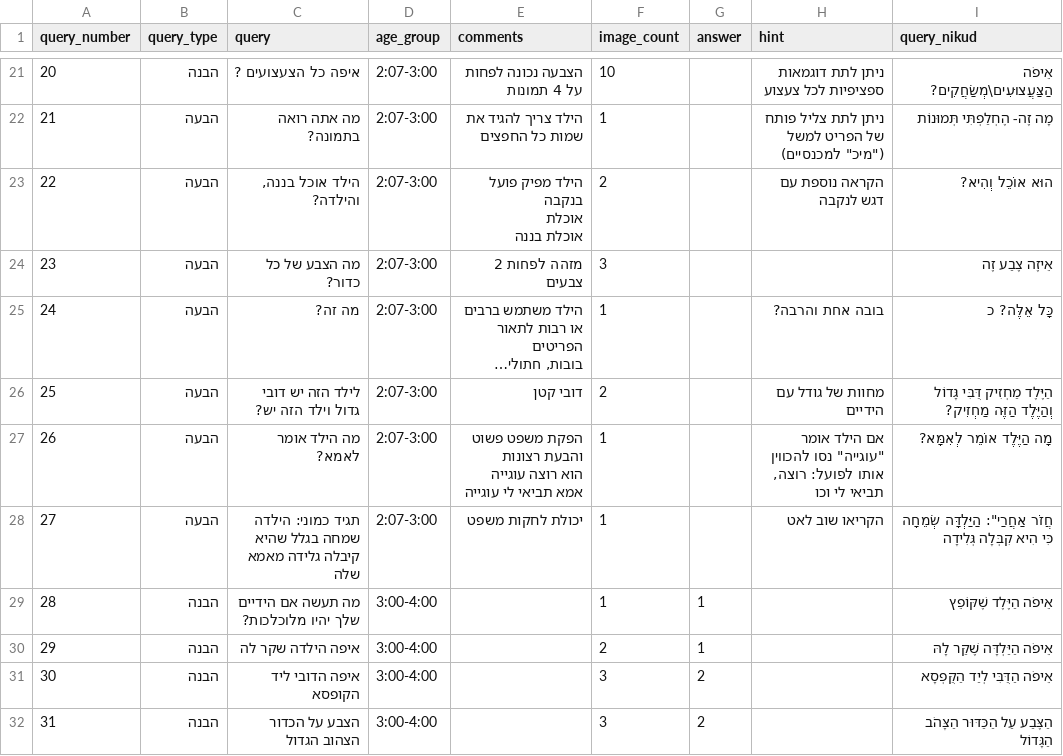
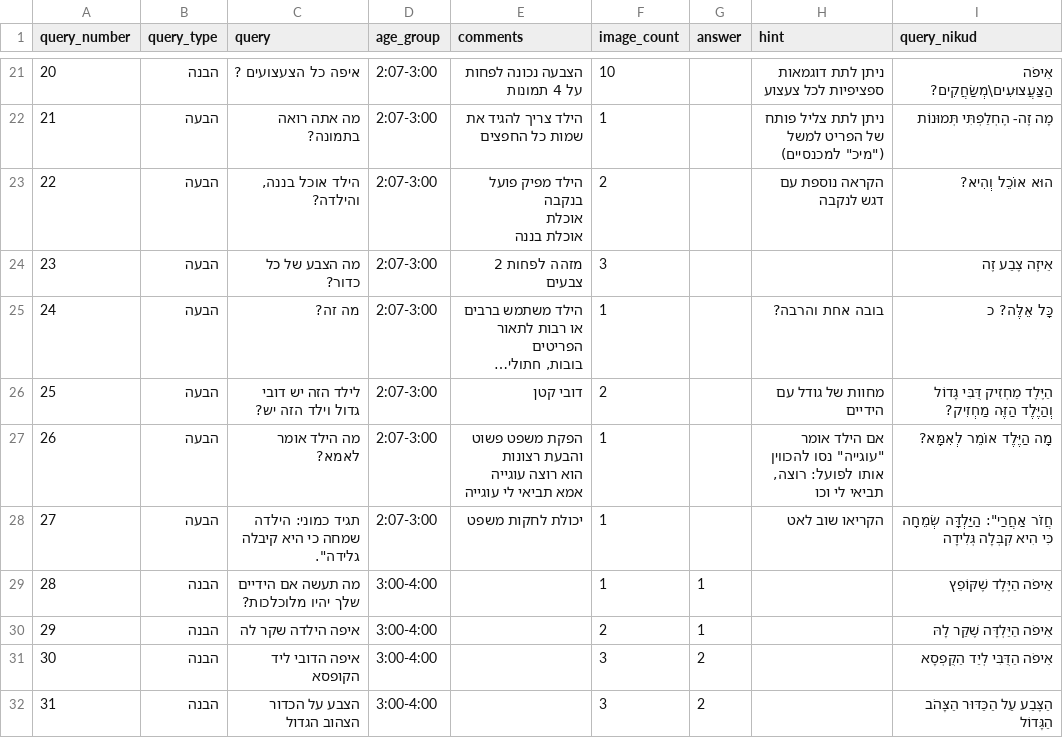
Before and after one commit to almoggiat/seeandsay-resources, a CSV file: query_database.csv, drawn as a sheet; only a part is shown, gaps mark what is left out; long unchanged cells end in ….

Commit message:
עדכון שאלה 27: תגיד כמוני: הילדה שמחה כי היא קיבלה גלידה".

```diff
--- a/query_database.csv
+++ b/query_database.csv
@@ -35,3 +35,3 @@ query_number,query_type,query,age_group,comments,image_count,answer,hint,query_n
 אמא תביאי לי עוגייה",1,,"אם הילד אומר ""עוגייה"" נסו להכווין אותו לפועל: רוצה, תביאי לי וכו",מָה הַיֶּלֶד אוֹמֵר לְאִמָּא?
-27,הבעה,תגיד כמוני: הילדה שמחה בגלל שהיא קיבלה גלידה מאמא שלה ,2:07-3:00,יכולת לחקות משפט ,1,,הקריאו שוב לאט,"חֲזֹר אַחֲרַי"": הַיַּלְדָּה שְׂמֵחָה כִּי הִיא קִבְּלָה גְּלִידָה"
+27,הבעה,"תגיד כמוני: הילדה שמחה כי היא קיבלה גלידה"".",2:07-3:00,יכולת לחקות משפט ,1,,הקריאו שוב לאט,"חֲזֹר אַחֲרַי"": הַיַּלְדָּה שְׂמֵחָה כִּי הִיא קִבְּלָה גְּלִידָה"
 28,הבנה,מה תעשה אם הידיים שלך יהיו מלוכלכות?,3:00-4:00,,1,1,,אֵיפֹה הַיֶּלֶד שֶׁקּוֹפֵץ
```
